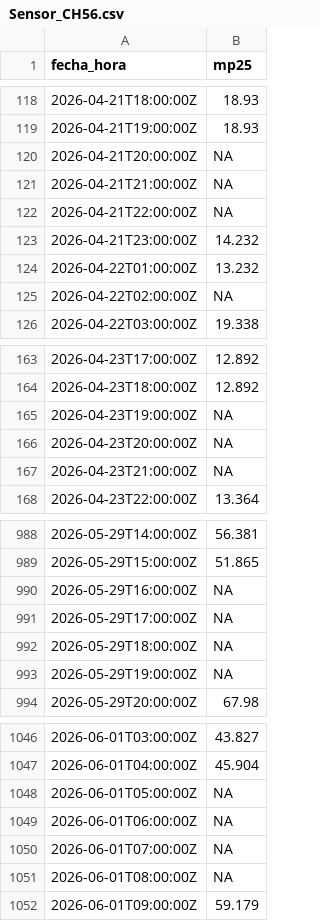
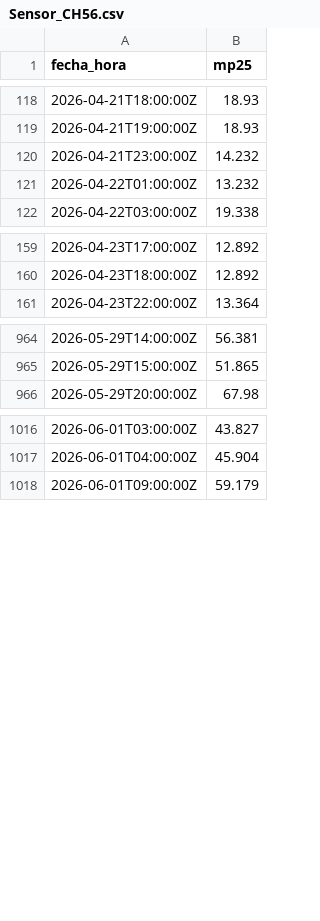
Before and after one commit to moliveraf/proyecto-final-mp25, a CSV file: 00_Datos/02_Datos_procesados/Sensores_bajo_costo/Sensor_CH56.csv, drawn as a sheet; only a part is shown, gaps mark what is left out; the diff covers the shown part only.

```diff
--- a/00_Datos/02_Datos_procesados/Sensores_bajo_costo/Sensor_CH56.csv
+++ b/00_Datos/02_Datos_procesados/Sensores_bajo_costo/Sensor_CH56.csv
@@ -119,8 +119,4 @@ fecha_hora,mp25
 2026-04-21T19:00:00Z,18.93
-2026-04-21T20:00:00Z,NA
-2026-04-21T21:00:00Z,NA
-2026-04-21T22:00:00Z,NA
 2026-04-21T23:00:00Z,14.232
 2026-04-22T01:00:00Z,13.232
-2026-04-22T02:00:00Z,NA
 2026-04-22T03:00:00Z,19.338
@@ -164,5 +160,2 @@ fecha_hora,mp25
 2026-04-23T18:00:00Z,12.892
-2026-04-23T19:00:00Z,NA
-2026-04-23T20:00:00Z,NA
-2026-04-23T21:00:00Z,NA
 2026-04-23T22:00:00Z,13.364
@@ -989,6 +965,2 @@ fecha_hora,mp25
 2026-05-29T15:00:00Z,51.865
-2026-05-29T16:00:00Z,NA
-2026-05-29T17:00:00Z,NA
-2026-05-29T18:00:00Z,NA
-2026-05-29T19:00:00Z,NA
 2026-05-29T20:00:00Z,67.98
@@ -1047,6 +1017,2 @@ fecha_hora,mp25
 2026-06-01T04:00:00Z,45.904
-2026-06-01T05:00:00Z,NA
-2026-06-01T06:00:00Z,NA
-2026-06-01T07:00:00Z,NA
-2026-06-01T08:00:00Z,NA
 2026-06-01T09:00:00Z,59.179
```
Also changed, not shown: 76 removed rows elsewhere in this file, 00_Datos/02_Datos_procesados/SINCA/SINCA_Cerro_Navia.csv, 00_Datos/02_Datos_procesados/SINCA/SINCA_Parque_OHiggins.csv, 4 other files.
